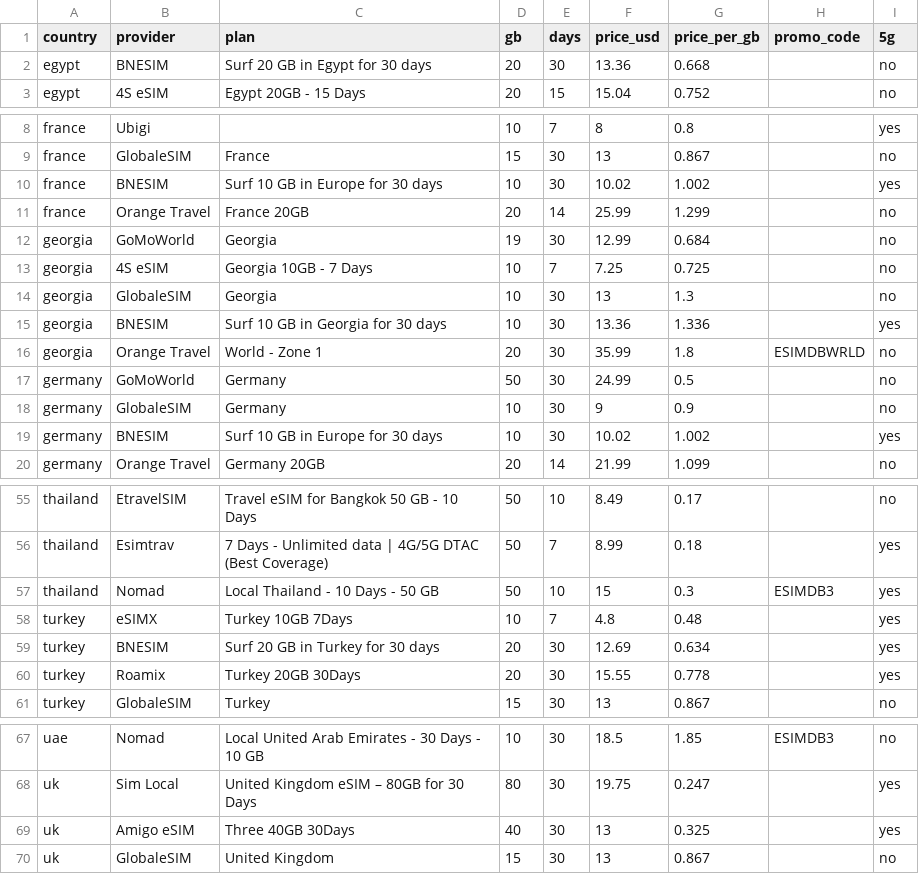
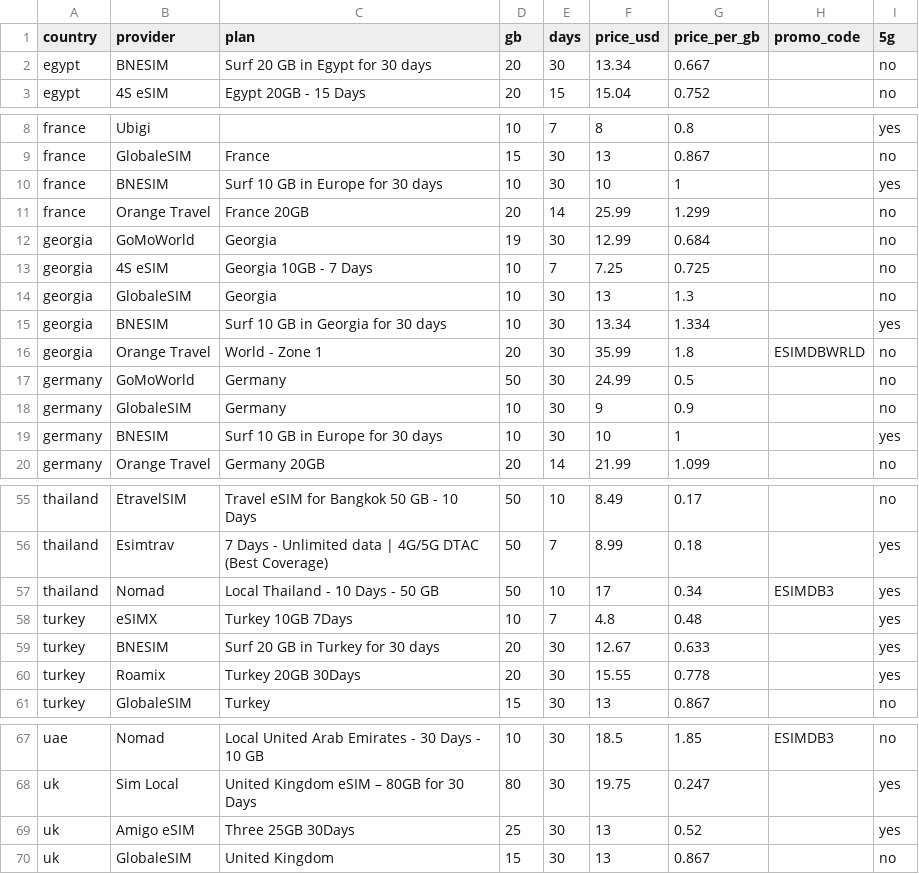
Before and after one commit to s11158/esim, a CSV file: data/esimdb-market.csv, drawn as a sheet; only a part is shown, gaps mark what is left out; the diff covers the shown part only.

```diff
--- a/data/esimdb-market.csv
+++ b/data/esimdb-market.csv
@@ -1,3 +1,3 @@
 country,provider,plan,gb,days,price_usd,price_per_gb,promo_code,5g
-egypt,"BNESIM","Surf 20 GB in Egypt for 30 days",20,30,13.36,0.668,,no
+egypt,"BNESIM","Surf 20 GB in Egypt for 30 days",20,30,13.34,0.667,,no
 egypt,"4S eSIM","Egypt 20GB - 15 Days",20,15,15.04,0.752,,no
@@ -9,3 +9,3 @@ france,"Ubigi","",10,7,8,0.8,,yes
 france,"GlobaleSIM","France",15,30,13,0.867,,no
-france,"BNESIM","Surf 10 GB in Europe for 30 days",10,30,10.02,1.002,,yes
+france,"BNESIM","Surf 10 GB in Europe for 30 days",10,30,10,1,,yes
 france,"Orange Travel","France 20GB",20,14,25.99,1.299,,no
@@ -14,3 +14,3 @@ georgia,"4S eSIM","Georgia 10GB - 7 Days",10,7,7.25,0.725,,no
 georgia,"GlobaleSIM","Georgia",10,30,13,1.3,,no
-georgia,"BNESIM","Surf 10 GB in Georgia for 30 days",10,30,13.36,1.336,,yes
+georgia,"BNESIM","Surf 10 GB in Georgia for 30 days",10,30,13.34,1.334,,yes
 georgia,"Orange Travel","World - Zone 1",20,30,35.99,1.8,ESIMDBWRLD,no
@@ -18,3 +18,3 @@ germany,"GoMoWorld","Germany",50,30,24.99,0.5,,no
 germany,"GlobaleSIM","Germany",10,30,9,0.9,,no
-germany,"BNESIM","Surf 10 GB in Europe for 30 days",10,30,10.02,1.002,,yes
+germany,"BNESIM","Surf 10 GB in Europe for 30 days",10,30,10,1,,yes
 germany,"Orange Travel","Germany 20GB",20,14,21.99,1.099,,no
@@ -56,5 +56,5 @@ thailand,"EtravelSIM","Travel eSIM for Bangkok 50 GB - 10 Days",50,10,8.49,0.17,
 thailand,"Esimtrav","7 Days - Unlimited data | 4G/5G DTAC (Best Coverage)",50,7,8.99,0.18,,yes
-thailand,"Nomad","Local Thailand - 10 Days - 50 GB",50,10,15,0.3,ESIMDB3,yes
+thailand,"Nomad","Local Thailand - 10 Days - 50 GB",50,10,17,0.34,ESIMDB3,yes
 turkey,"eSIMX","Turkey 10GB 7Days",10,7,4.8,0.48,,yes
-turkey,"BNESIM","Surf 20 GB in Turkey for 30 days",20,30,12.69,0.634,,yes
+turkey,"BNESIM","Surf 20 GB in Turkey for 30 days",20,30,12.67,0.633,,yes
 turkey,"Roamix","Turkey 20GB 30Days",20,30,15.55,0.778,,yes
@@ -68,3 +68,3 @@ uae,"Nomad","Local United Arab Emirates - 30 Days - 10 GB",10,30,18.5,1.85,ESIMD
 uk,"Sim Local","United Kingdom eSIM – 80GB for 30 Days",80,30,19.75,0.247,,yes
-uk,"Amigo eSIM","Three 40GB 30Days",40,30,13,0.325,,yes
+uk,"Amigo eSIM","Three 25GB 30Days",25,30,13,0.52,,yes
 uk,"GlobaleSIM","United Kingdom",15,30,13,0.867,,no
```
Also changed, not shown: 4 edited cells elsewhere in this file, data/market-gaps.csv, data/market-map.csv, 2 other files.
